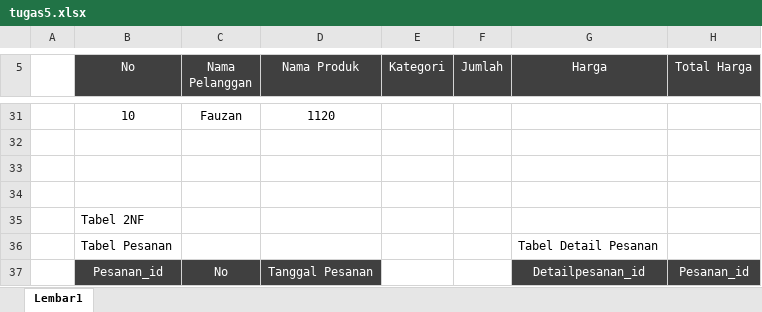
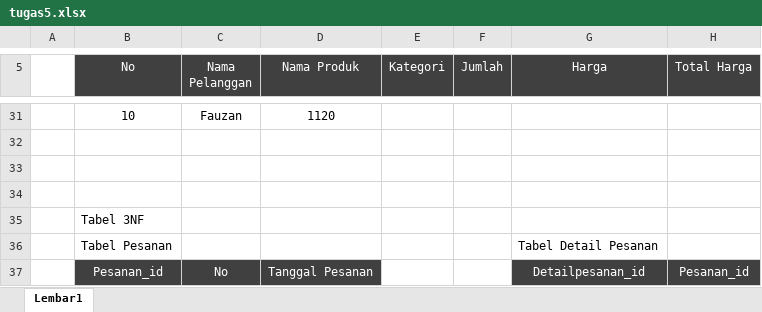
Before and after one commit to Muhammadikhsandev/tugas_tugas_SIB5, an Excel workbook: tugas_mysql/tugas5/tugas5.xlsx, sheet Lembar1, drawn as a sheet; only a part is shown, gaps mark what is left out; values as stored, in another font and other column widths than the file's, no borders; the diff names each change by its address in the sheet, - before the commit and + after, or states it on an @@ line.

Commit message:
tugas 5

```diff
--- a/tugas_mysql/tugas5/tugas5.xlsx (sheet Lembar1)
+++ b/tugas_mysql/tugas5/tugas5.xlsx (sheet Lembar1)
-B35 (No): Tabel 2NF
+B35 (No): Tabel 3NF
```
